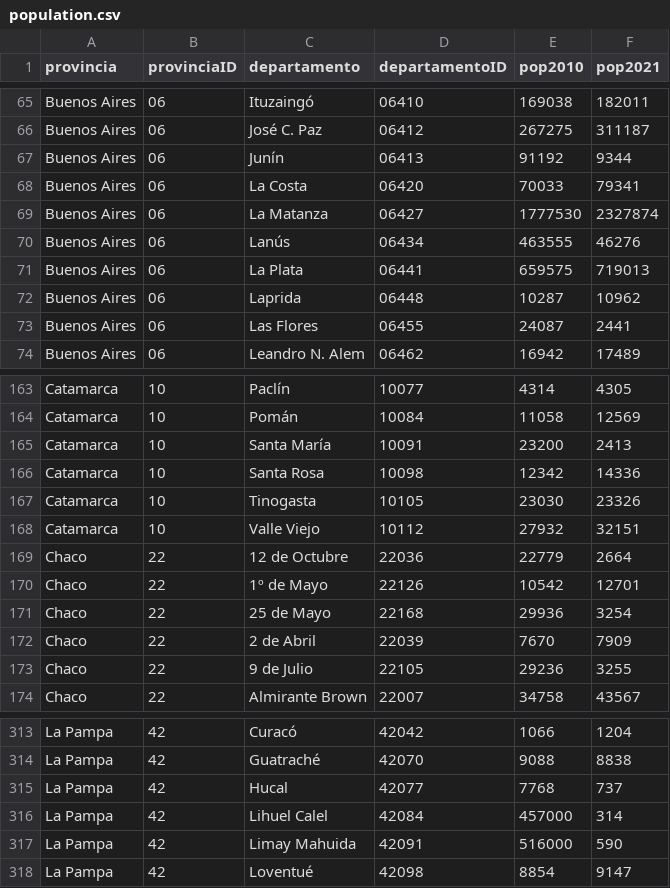
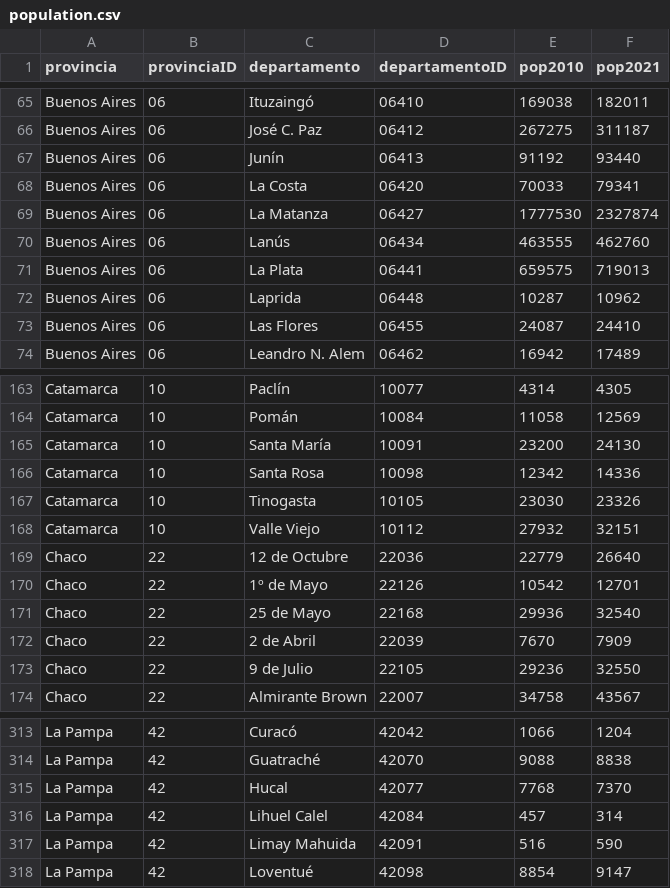
Before and after one commit to shipupi/vacunas-argentina-covid, a CSV file: data/population.csv, drawn as a sheet; only a part is shown, gaps mark what is left out; the diff covers the shown part only.

```diff
--- a/data/population.csv
+++ b/data/population.csv
@@ -66,9 +66,9 @@ Buenos Aires,06,Ituzaingó,06410,169038,182011
 Buenos Aires,06,José C. Paz,06412,267275,311187
-Buenos Aires,06,Junín,06413,91192,9344
+Buenos Aires,06,Junín,06413,91192,93440
 Buenos Aires,06,La Costa,06420,70033,79341
 Buenos Aires,06,La Matanza,06427,1777530,2327874
-Buenos Aires,06,Lanús,06434,463555,46276
+Buenos Aires,06,Lanús,06434,463555,462760
 Buenos Aires,06,La Plata,06441,659575,719013
 Buenos Aires,06,Laprida,06448,10287,10962
-Buenos Aires,06,Las Flores,06455,24087,2441
+Buenos Aires,06,Las Flores,06455,24087,24410
 Buenos Aires,06,Leandro N. Alem,06462,16942,17489
@@ -164,3 +164,3 @@ Catamarca,10,Paclín,10077,4314,4305
 Catamarca,10,Pomán,10084,11058,12569
-Catamarca,10,Santa María,10091,23200,2413
+Catamarca,10,Santa María,10091,23200,24130
 Catamarca,10,Santa Rosa,10098,12342,14336
@@ -168,7 +168,7 @@ Catamarca,10,Tinogasta,10105,23030,23326
 Catamarca,10,Valle Viejo,10112,27932,32151
-Chaco,22,12 de Octubre,22036,22779,2664
+Chaco,22,12 de Octubre,22036,22779,26640
 Chaco,22,1º de Mayo,22126,10542,12701
-Chaco,22,25 de Mayo,22168,29936,3254
+Chaco,22,25 de Mayo,22168,29936,32540
 Chaco,22,2 de Abril,22039,7670,7909
-Chaco,22,9 de Julio,22105,29236,3255
+Chaco,22,9 de Julio,22105,29236,32550
 Chaco,22,Almirante Brown,22007,34758,43567
@@ -314,5 +314,5 @@ La Pampa,42,Curacó,42042,1066,1204
 La Pampa,42,Guatraché,42070,9088,8838
-La Pampa,42,Hucal,42077,7768,737
-La Pampa,42,Lihuel Calel,42084,457000,314
-La Pampa,42,Limay Mahuida,42091,516000,590
+La Pampa,42,Hucal,42077,7768,7370
+La Pampa,42,Lihuel Calel,42084,457,314
+La Pampa,42,Limay Mahuida,42091,516,590
 La Pampa,42,Loventué,42098,8854,9147
```
Also changed, not shown: 39 edited cells elsewhere in this file, 4 other files.
